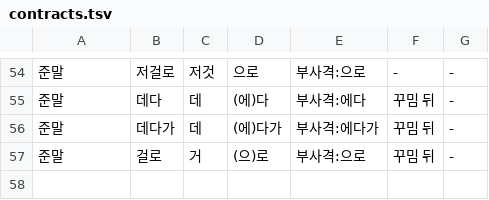
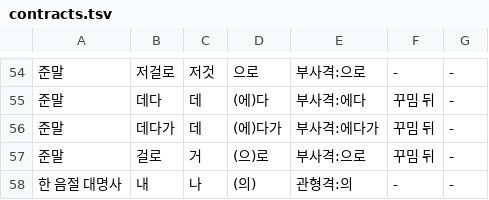
Before and after one commit to geul-org/nlgeul, a TSV file: pkg/data/contracts.tsv, drawn as a sheet; only a part is shown, gaps mark what is left out.

```diff
--- a/pkg/data/contracts.tsv
+++ b/pkg/data/contracts.tsv
@@ -57 +57,2 @@
 준말	걸로	거	(으)로	부사격:으로	꾸밈 뒤	-
+한 음절 대명사	내	나	(의)	관형격:의	-	-
```
Also changed, not shown: 17 other files.
